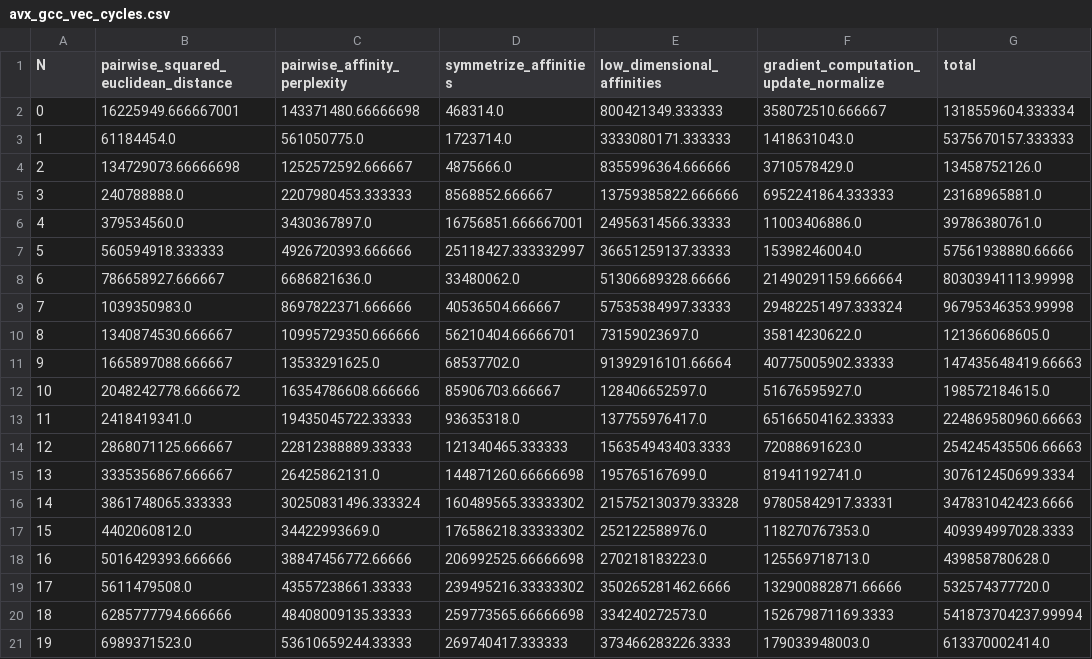
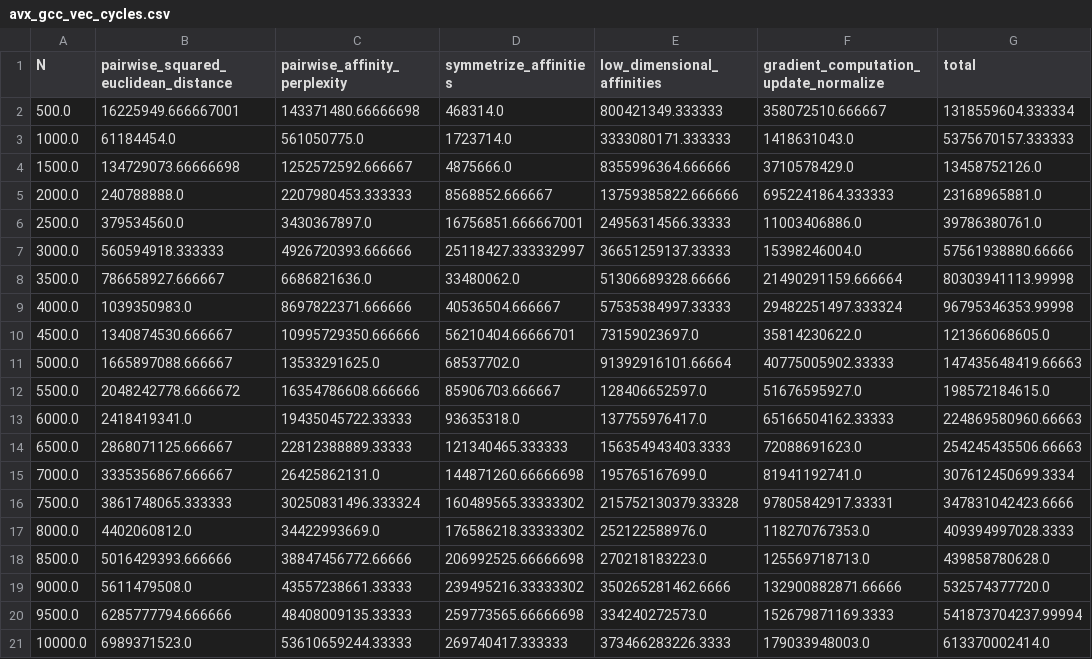
Before and after one commit to albertomontesg/fast-tsne, a CSV file: code/implementations/tsne_exact_final/toaster_bench/avx_gcc_vec_cycles.csv, drawn as a sheet.

```diff
--- a/code/implementations/tsne_exact_final/toaster_bench/avx_gcc_vec_cycles.csv
+++ b/code/implementations/tsne_exact_final/toaster_bench/avx_gcc_vec_cycles.csv
@@ -1,21 +1,21 @@
 N,pairwise_squared_euclidean_distance,pairwise_affinity_perplexity,symmetrize_affinities,low_dimensional_affinities,gradient_computation_update_normalize,total
-0,16225949.666667001,143371480.66666698,468314.0,800421349.333333,358072510.666667,1318559604.333334
-1,61184454.0,561050775.0,1723714.0,3333080171.333333,1418631043.0,5375670157.333333
-2,134729073.66666698,1252572592.666667,4875666.0,8355996364.666666,3710578429.0,13458752126.0
-3,240788888.0,2207980453.333333,8568852.666667,13759385822.666666,6952241864.333333,23168965881.0
-4,379534560.0,3430367897.0,16756851.666667001,24956314566.33333,11003406886.0,39786380761.0
-5,560594918.333333,4926720393.666666,25118427.333332997,36651259137.33333,15398246004.0,57561938880.66666
-6,786658927.666667,6686821636.0,33480062.0,51306689328.66666,21490291159.666664,80303941113.99998
-7,1039350983.0,8697822371.666666,40536504.666667,57535384997.33333,29482251497.333324,96795346353.99998
-8,1340874530.666667,10995729350.666666,56210404.66666701,73159023697.0,35814230622.0,121366068605.0
-9,1665897088.666667,13533291625.0,68537702.0,91392916101.66664,40775005902.33333,147435648419.66663
-10,2048242778.6666672,16354786608.666666,85906703.666667,128406652597.0,51676595927.0,198572184615.0
-11,2418419341.0,19435045722.33333,93635318.0,137755976417.0,65166504162.33333,224869580960.66663
-12,2868071125.666667,22812388889.33333,121340465.333333,156354943403.3333,72088691623.0,254245435506.66663
-13,3335356867.666667,26425862131.0,144871260.66666698,195765167699.0,81941192741.0,307612450699.3334
-14,3861748065.333333,30250831496.333324,160489565.33333302,215752130379.33328,97805842917.33331,347831042423.6666
-15,4402060812.0,34422993669.0,176586218.33333302,252122588976.0,118270767353.0,409394997028.3333
-16,5016429393.666666,38847456772.66666,206992525.66666698,270218183223.0,125569718713.0,439858780628.0
-17,5611479508.0,43557238661.33333,239495216.33333302,350265281462.6666,132900882871.66666,532574377720.0
-18,6285777794.666666,48408009135.33333,259773565.66666698,334240272573.0,152679871169.3333,541873704237.99994
-19,6989371523.0,53610659244.33333,269740417.333333,373466283226.3333,179033948003.0,613370002414.0
+500.0,16225949.666667001,143371480.66666698,468314.0,800421349.333333,358072510.666667,1318559604.333334
+1000.0,61184454.0,561050775.0,1723714.0,3333080171.333333,1418631043.0,5375670157.333333
+1500.0,134729073.66666698,1252572592.666667,4875666.0,8355996364.666666,3710578429.0,13458752126.0
+2000.0,240788888.0,2207980453.333333,8568852.666667,13759385822.666666,6952241864.333333,23168965881.0
+2500.0,379534560.0,3430367897.0,16756851.666667001,24956314566.33333,11003406886.0,39786380761.0
+3000.0,560594918.333333,4926720393.666666,25118427.333332997,36651259137.33333,15398246004.0,57561938880.66666
+3500.0,786658927.666667,6686821636.0,33480062.0,51306689328.66666,21490291159.666664,80303941113.99998
+4000.0,1039350983.0,8697822371.666666,40536504.666667,57535384997.33333,29482251497.333324,96795346353.99998
+4500.0,1340874530.666667,10995729350.666666,56210404.66666701,73159023697.0,35814230622.0,121366068605.0
+5000.0,1665897088.666667,13533291625.0,68537702.0,91392916101.66664,40775005902.33333,147435648419.66663
+5500.0,2048242778.6666672,16354786608.666666,85906703.666667,128406652597.0,51676595927.0,198572184615.0
+6000.0,2418419341.0,19435045722.33333,93635318.0,137755976417.0,65166504162.33333,224869580960.66663
+6500.0,2868071125.666667,22812388889.33333,121340465.333333,156354943403.3333,72088691623.0,254245435506.66663
+7000.0,3335356867.666667,26425862131.0,144871260.66666698,195765167699.0,81941192741.0,307612450699.3334
+7500.0,3861748065.333333,30250831496.333324,160489565.33333302,215752130379.33328,97805842917.33331,347831042423.6666
+8000.0,4402060812.0,34422993669.0,176586218.33333302,252122588976.0,118270767353.0,409394997028.3333
+8500.0,5016429393.666666,38847456772.66666,206992525.66666698,270218183223.0,125569718713.0,439858780628.0
+9000.0,5611479508.0,43557238661.33333,239495216.33333302,350265281462.6666,132900882871.66666,532574377720.0
+9500.0,6285777794.666666,48408009135.33333,259773565.66666698,334240272573.0,152679871169.3333,541873704237.99994
+10000.0,6989371523.0,53610659244.33333,269740417.333333,373466283226.3333,179033948003.0,613370002414.0
```
Also changed, not shown: code/implementations/tsne_exact_final/toaster_bench/avx_icc_vec_cycles.csv, code/implementations/tsne_exact_final/toaster_bench/baseline_gcc_novec_cycles.csv, 13 other files.
